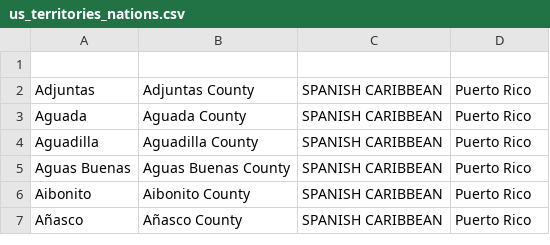
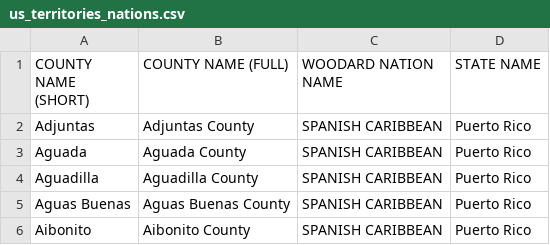
Before and after one commit to kierstlo/SDTest, a CSV file: us_territories_nations.csv, drawn as a sheet; only a part is shown; the shorter side is filled out with more unchanged rows.

Commit message:
US Territories Nationhood designations based on county equivalents:

```diff
--- a/us_territories_nations.csv
+++ b/us_territories_nations.csv
@@ -1,2 +1,2 @@
-
+COUNTY NAME (SHORT),COUNTY NAME (FULL),WOODARD NATION NAME,STATE NAME
 Adjuntas,Adjuntas County,SPANISH CARIBBEAN,Puerto Rico
```
